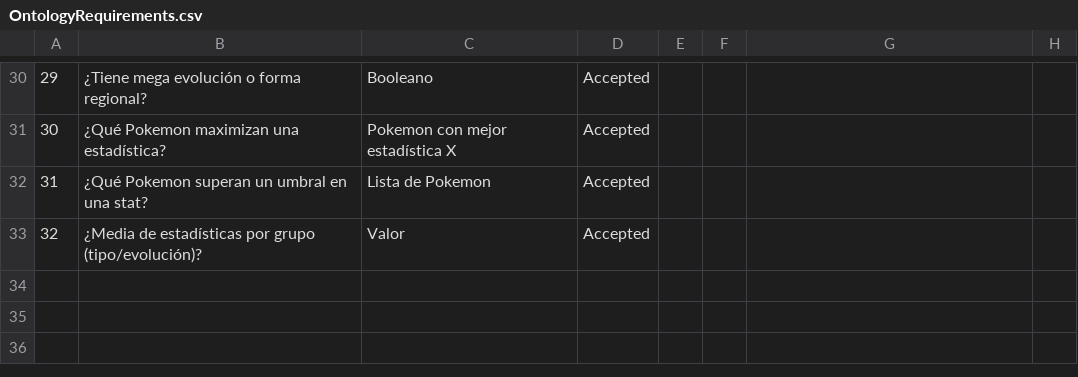
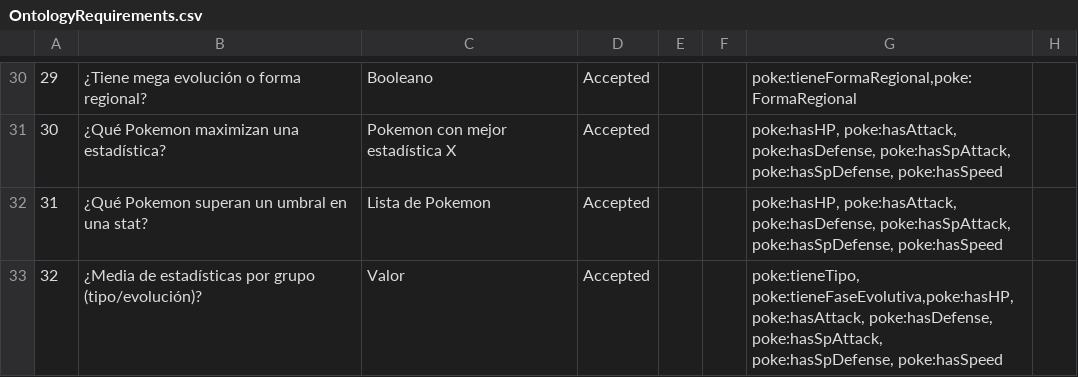
Before and after one commit to Manuel8R/OpenResources, a CSV file: OntologyRequirements.csv, drawn as a sheet; only a part is shown, gaps mark what is left out; the diff covers the shown part only.

```diff
--- a/OntologyRequirements.csv
+++ b/OntologyRequirements.csv
@@ -30,4 +30,4 @@
-29;¿Tiene mega evolución o forma regional?;Booleano;Accepted;;;;
-30;¿Qué Pokemon maximizan una estadística?;Pokemon con mejor estadística X;Accepted;;;;
-31;¿Qué Pokemon superan un umbral en una stat?;Lista de Pokemon;Accepted;;;;
-32;¿Media de estadísticas por grupo (tipo/evolución)?;Valor;Accepted;;;;
+29;¿Tiene mega evolución o forma regional?;Booleano;Accepted;;;poke:tieneFormaRegional,poke:FormaRegional;
+30;¿Qué Pokemon maximizan una estadística?;Pokemon con mejor estadística X;Accepted;;;poke:hasHP, poke:hasAttack, poke:hasDefense, poke:hasSpAttack, poke:hasSpDefense, poke:hasSpeed;
+31;¿Qué Pokemon superan un umbral en una stat?;Lista de Pokemon;Accepted;;;poke:hasHP, poke:hasAttack, poke:hasDefense, poke:hasSpAttack, poke:hasSpDefense, poke:hasSpeed;
+32;¿Media de estadísticas por grupo (tipo/evolución)?;Valor;Accepted;;;poke:tieneTipo, poke:tieneFaseEvolutiva,poke:hasHP, poke:hasAttack, poke:hasDefense, poke:hasSpAttack, poke:hasSpDefense, poke:hasSpeed;
```
Also changed, not shown: 28 edited cells elsewhere in this file.
